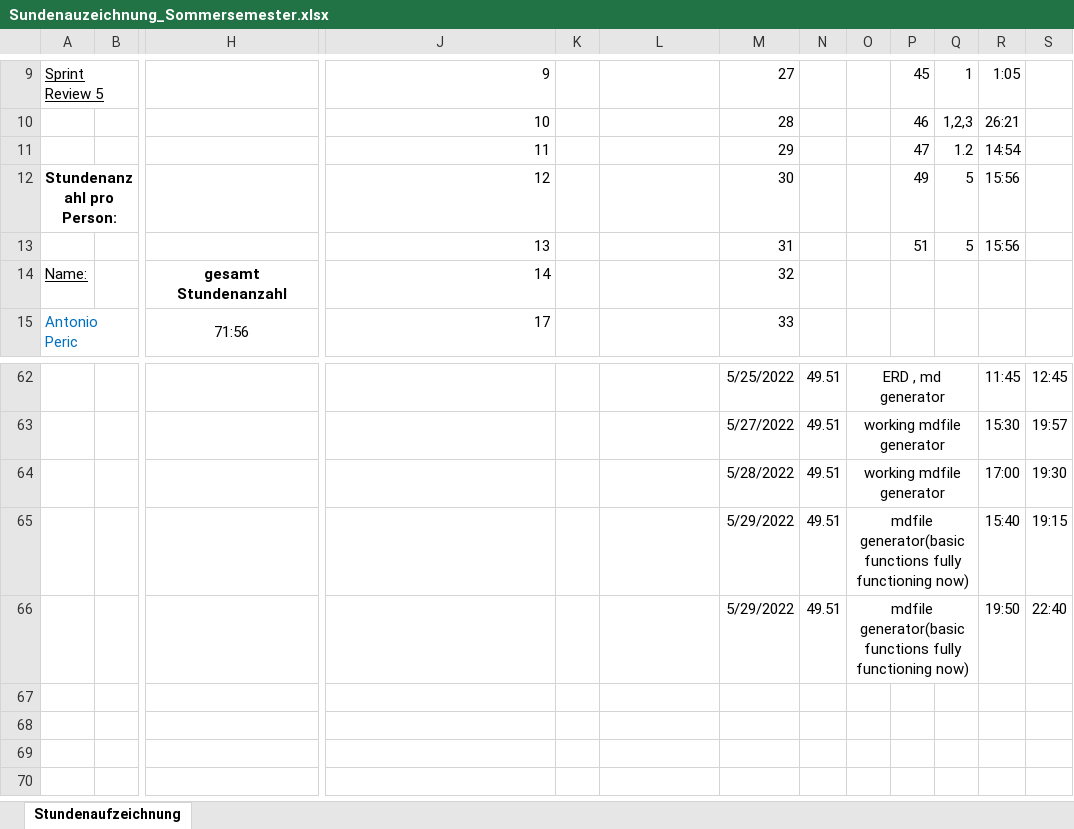
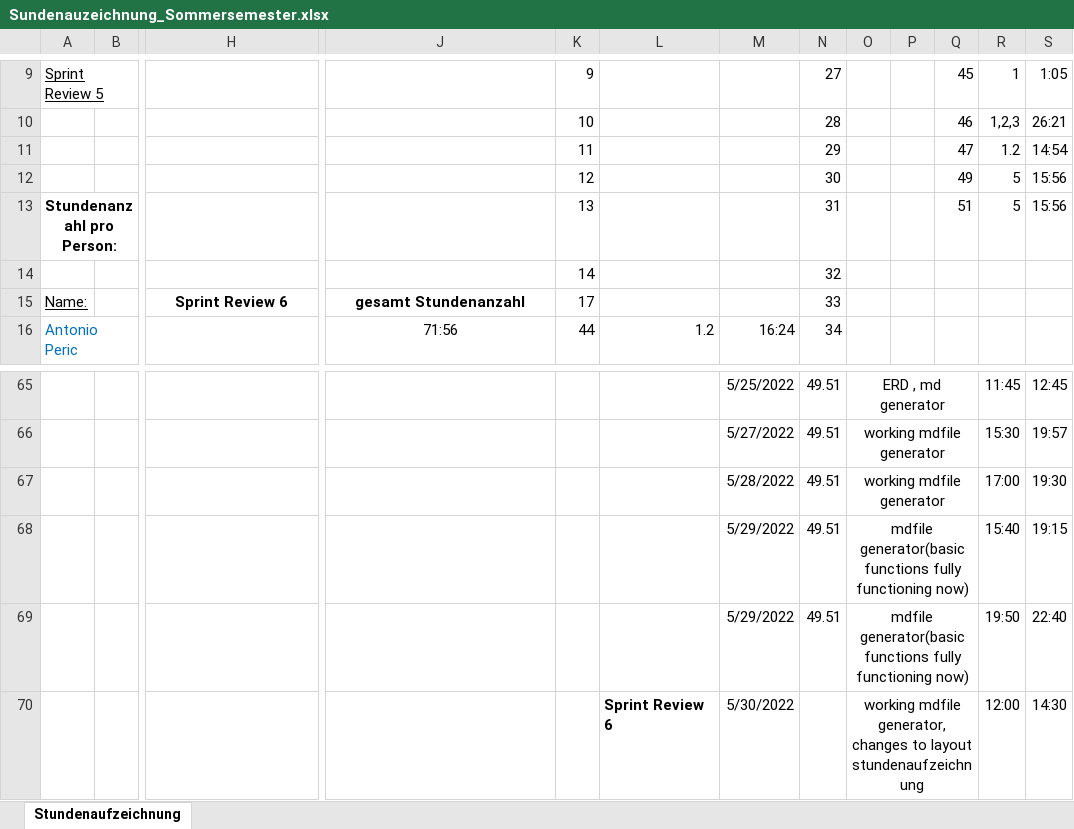
Before and after one commit to Team-Webshop-Jasmin/WebshopJasmin, an Excel workbook: Dokumente/Sundenauzeichnung_Sommersemester.xlsx, sheet Stundenaufzeichnung, drawn as a sheet; only a part is shown, gaps mark what is left out; values as stored, in another font and other column widths than the file's, no borders; removed rows and columns are numbered as before the commit, all else as after; rows hold the shown columns only; the diff covers the shown part only; the diff names each change by its address in the sheet, - before the commit and + after, or states it on an @@ line.

Commit message:
added todays activities , changes layout of stundenaufzeichnung

```diff
--- a/Dokumente/Sundenauzeichnung_Sommersemester.xlsx (sheet Stundenaufzeichnung)
+++ b/Dokumente/Sundenauzeichnung_Sommersemester.xlsx (sheet Stundenaufzeichnung)
+column P, empty
-column Q, row 9: 1
-J9: 9
+J9: (empty)
-K9: (empty)
+K9: 9
-M9: 27
+M9: (empty)
-N9: (empty)
+N9: 27
-R9: 1:05
+R9: 1
-S9: (empty)
+S9: 1:05
-row 10:  |  |  | 10 |  |  | 28 |  |  | 46 | 1,2,3 | 26:21
-row 11:  |  |  | 11 |  |  | 29 |  |  | 47 | 1.2 | 14:54
-row 12: Stundenanzahl pro Person: |  |  | 12 |  |  | 30 |  |  | 49 | 5 | 15:56
-row 13:  |  |  | 13 |  |  | 31 |  |  | 51 | 5 | 15:56
+row 10:  |  |  |  | 10 |  |  | 28 |  |  | 46 | 1,2,3 | 26:21
+row 11:  |  |  |  | 11 |  |  | 29 |  |  | 47 | 1.2 | 14:54
+row 12:  |  |  |  | 12 |  |  | 30 |  |  | 49 | 5 | 15:56
+row 13: Stundenanzahl pro Person: |  |  |  | 13 |  |  | 31 |  |  | 51 | 5 | 15:56
+row 14:  |  |  |  | 14 |  |  | 32
-H15: gesamt Stundenanzahl
+H15: Sprint Review 6
-J15: 14
+J15: gesamt Stundenanzahl
-J15 bold: off
+J15 bold: on
-J15:J16 alignment: right
+J15:J16 alignment: center
-K15: (empty)
+K15: 17
-M15: 32
+M15: (empty)
-N15: (empty)
+N15: 33
-H16: 71:56
+H16: (empty)
-J16: 17
+J16: 71:56
-K16: (empty)
+K16: 44
-L16: (empty)
+L16: 1.2
-M16: 33
+M16: 16:24
-N16: (empty)
+N16: 34
+row 70:  |  |  |  |  | Sprint Review 6 | 5/30/2022 |  | working mdfile generator, changes to layout stundenaufzeichnung |  |  | 12:00 | 14:30
```
Also changed, not shown: 12 added rows, 10 removed rows, 247 edited cells, cell formats and merged cells elsewhere in this sheet, formulas that keep their value.
